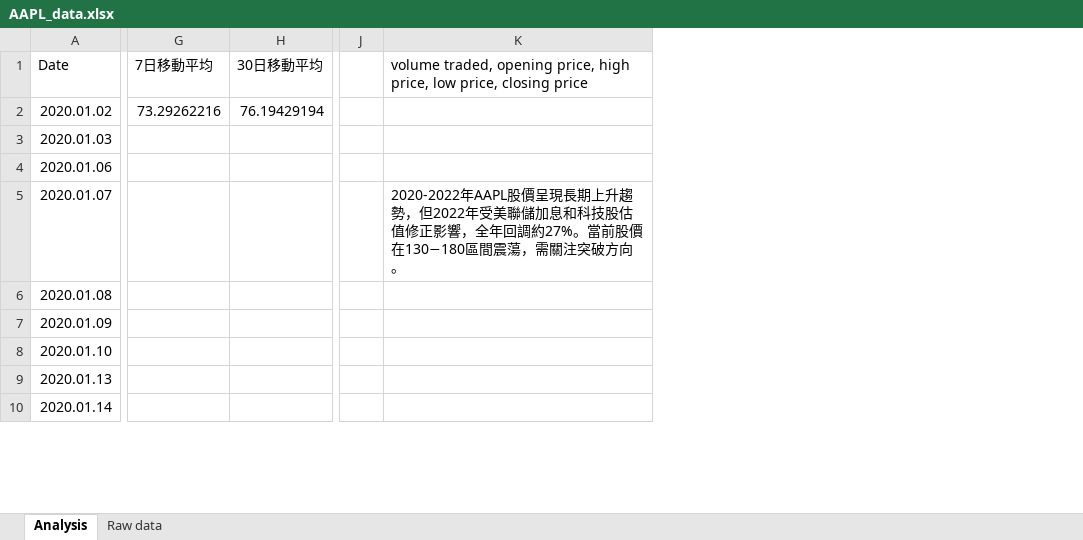
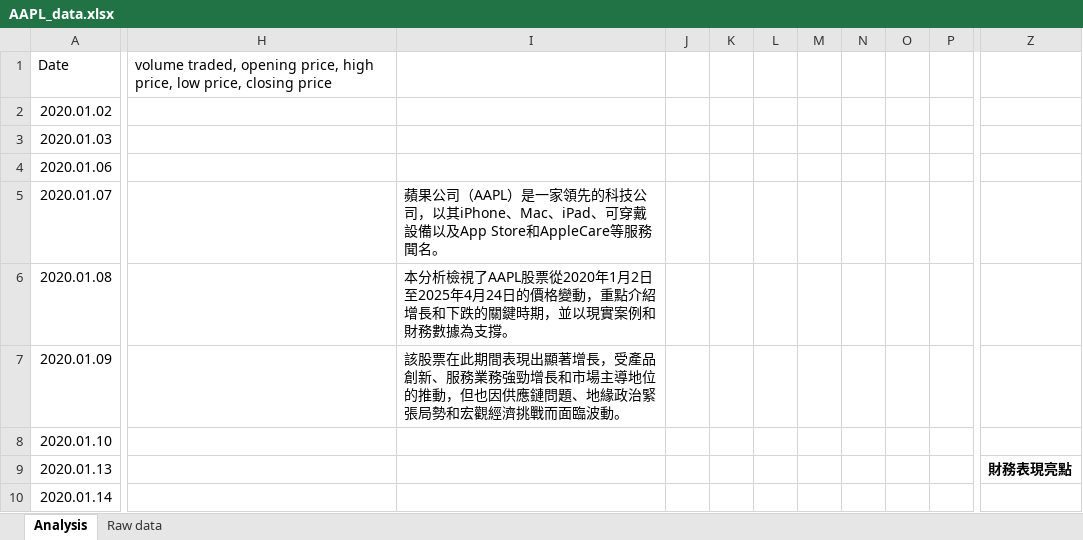
Before and after one commit to G0246/jhm4, an Excel workbook: AAPL_Analysis/AAPL_data.xlsx, sheet Analysis, drawn as a sheet; only a part is shown, gaps mark what is left out; values as stored, in another font and other column widths than the file's, no borders; charts and pictures not drawn; removed rows and columns are numbered as before the commit, all else as after; the diff covers the shown part only; the diff names each change by its address in the sheet, - before the commit and + after, or states it on an @@ line.

Commit message:
update

```diff
--- a/AAPL_Analysis/AAPL_data.xlsx (sheet Analysis)
+++ b/AAPL_Analysis/AAPL_data.xlsx (sheet Analysis)
-column G (7日移動平均), row 2: 73.29262216
-column H (30日移動平均), row 2: 76.19429194
-column J, empty
+column I, rows 5-7: 蘋果公司（AAPL）是一家領先的科技公司，以其iPhone、Mac、iPad、可穿戴設備以及App Store和AppleCare等服務聞名。 | 本分析檢視了AAPL股票從2020年1月2日至2025年4月24日的價格變動，重點介紹增長和下跌的關鍵時期，並以現實案例和財務數據為支撐。 | 該股票在此期間表現出顯著增長，受產品創新、服務業務強勁增長和市場主導地位的推動，但也因供應鏈問題、地緣政治緊張局勢和宏觀經濟挑戰而面臨波動。
+column J, empty
+column K, empty
+column L, empty
+column M, empty
+column N, empty
+column O, empty
+column P, empty
+column Z, row 9: 財務表現亮點
-H5: 2020-2022年AAPL股價呈現長期上升趨勢，但2022年受美聯儲加息和科技股估值修正影響，全年回調約27%。當前股價在130−180區間震蕩，需關注突破方向。
+H5: (empty)
```
Also changed, not shown: 9 added columns elsewhere in this sheet, charts or pictures.
